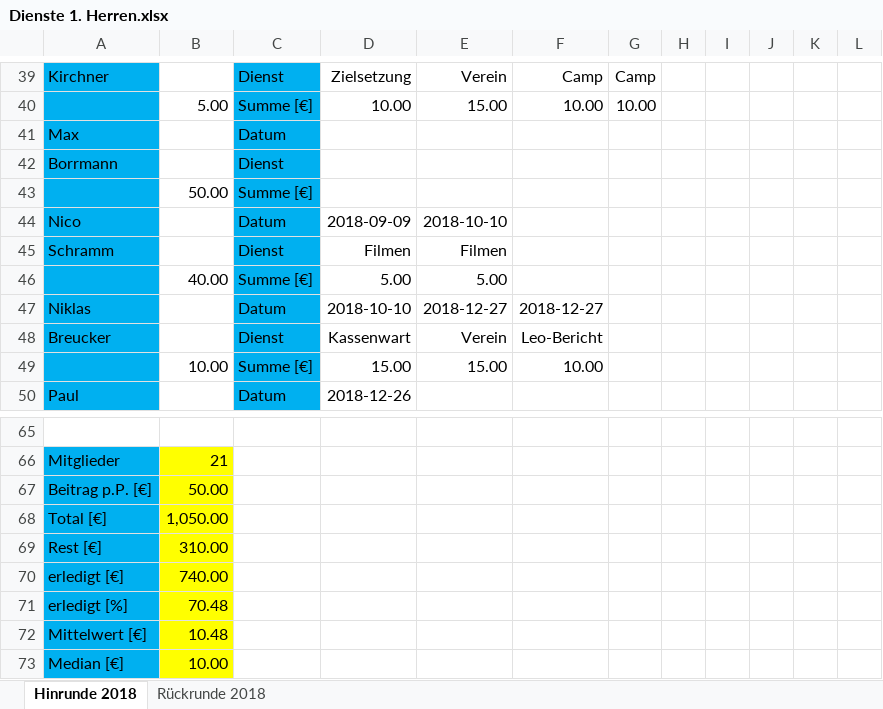
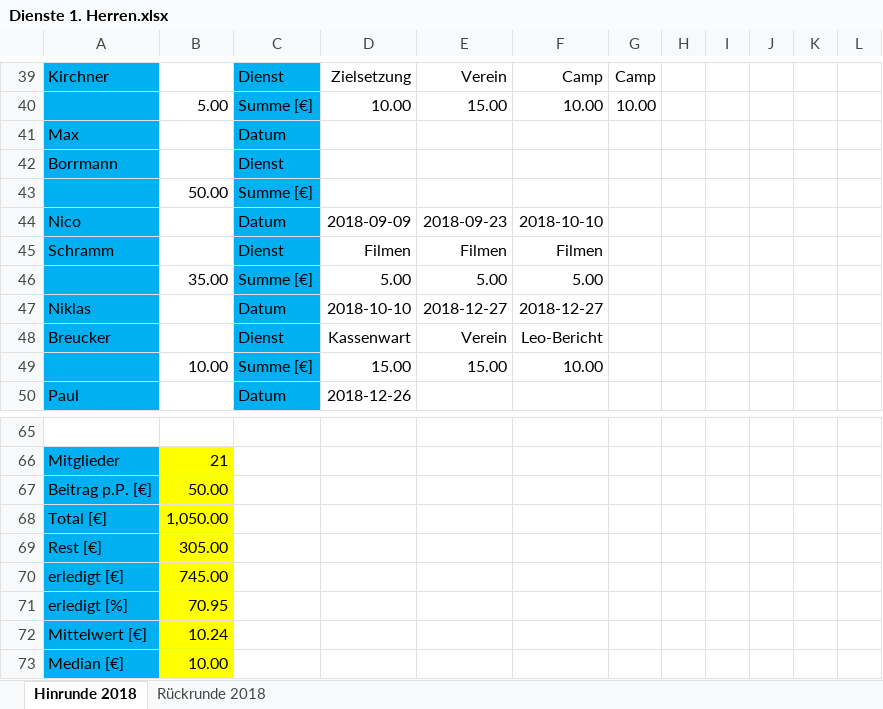
Before and after one commit to BjoernDaase/AGDienste, an Excel workbook: Dienste 1. Herren.xlsx, sheet Hinrunde 2018, drawn as a sheet; only a part is shown, gaps mark what is left out; values as stored, in another font and other column widths than the file's, no borders; conditional formats not drawn; the diff names each change by its address in the sheet, - before the commit and + after, or states it on an @@ line.

```diff
--- a/Dienste 1. Herren.xlsx (sheet Hinrunde 2018)
+++ b/Dienste 1. Herren.xlsx (sheet Hinrunde 2018)
-E44: 2018-10-10
+E44: 2018-09-23
-F44: (empty)
+F44: 2018-10-10
-F45: (empty)
+F45: Filmen
-B46: 40.00
+B46: 35.00
-F46: (empty)
+F46: 5.00
-B69: 310.00
+B69: 305.00
-B70: 740.00
+B70: 745.00
-B71: 70.48
+B71: 70.95
-B72: 10.48
+B72: 10.24
```
Also changed, not shown: 1 other file.
